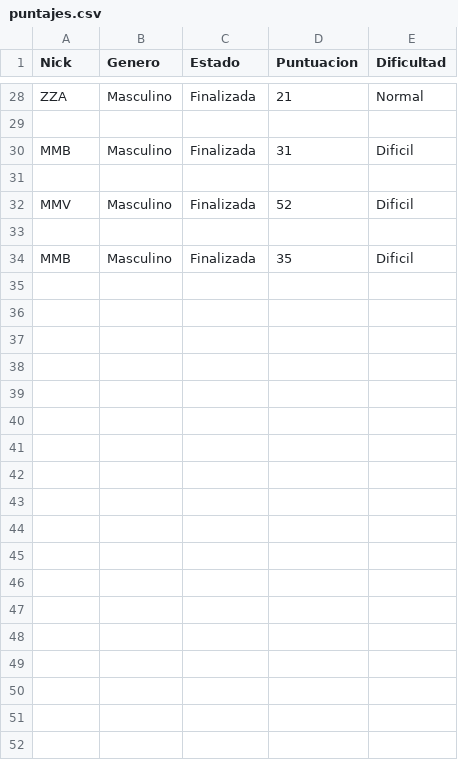
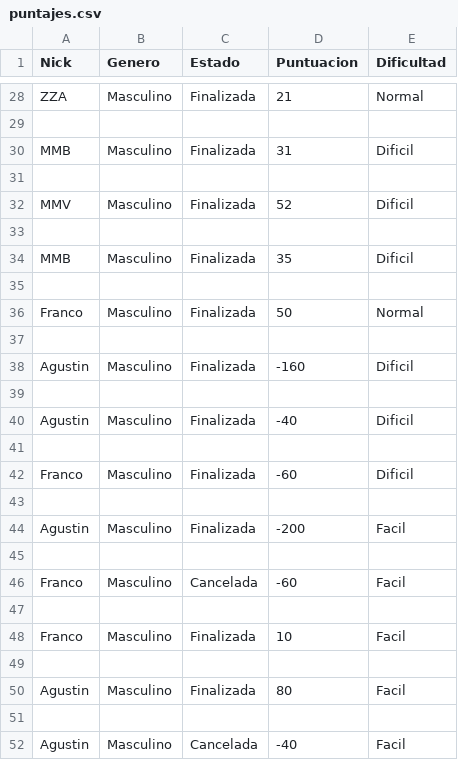
Before and after one commit to NicolasLascours/FiguRace, a CSV file: puntajes.csv, drawn as a sheet; only a part is shown, gaps mark what is left out.

```diff
--- a/puntajes.csv
+++ b/puntajes.csv
@@ -34 +34,19 @@ MMV,Masculino,Finalizada,52,Dificil
 MMB,Masculino,Finalizada,35,Dificil
+
+Franco,Masculino,Finalizada,50,Normal
+
+Agustin,Masculino,Finalizada,-160,Dificil
+
+Agustin,Masculino,Finalizada,-40,Dificil
+
+Franco,Masculino,Finalizada,-60,Dificil
+
+Agustin,Masculino,Finalizada,-200,Facil
+
+Franco,Masculino,Cancelada,-60,Facil
+
+Franco,Masculino,Finalizada,10,Facil
+
+Agustin,Masculino,Finalizada,80,Facil
+
+Agustin,Masculino,Cancelada,-40,Facil
```
Also changed, not shown: 6 other files.
